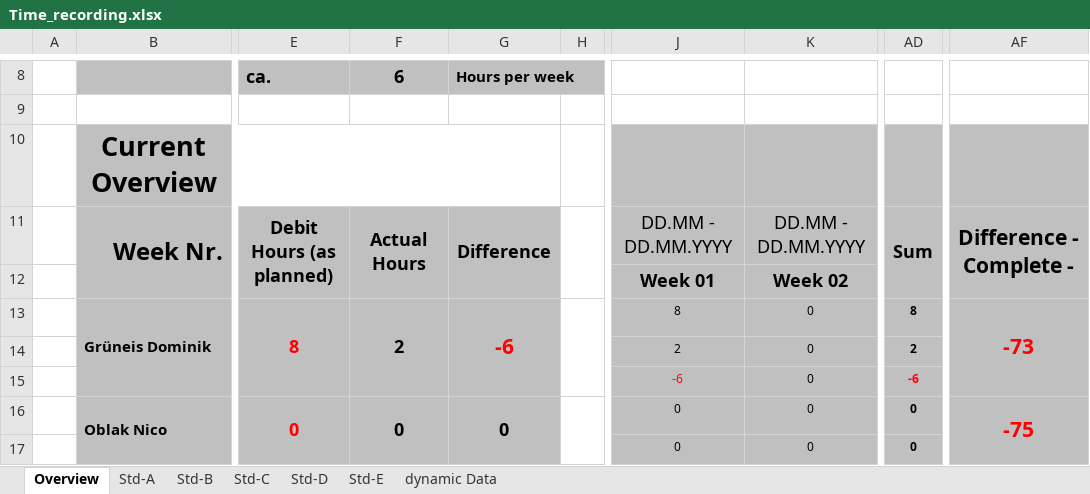
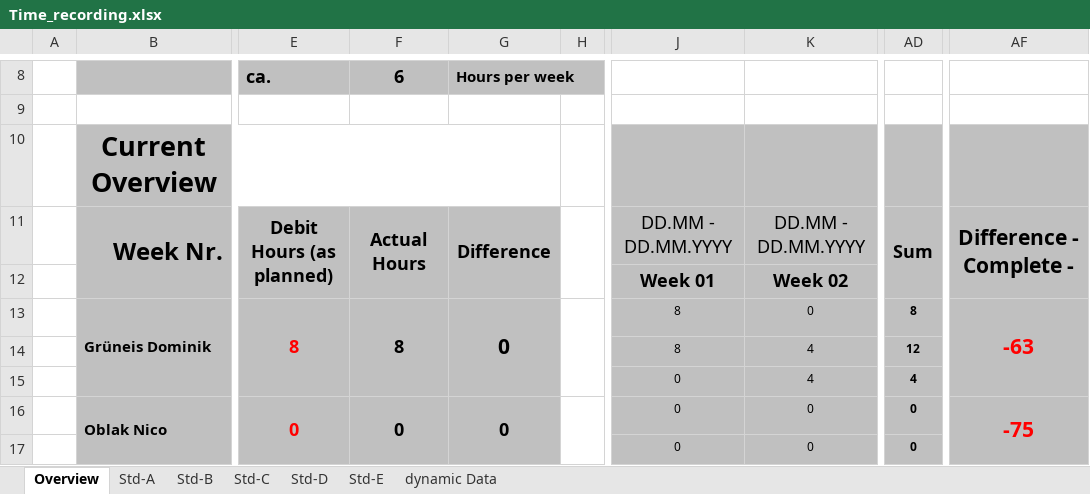
Before and after one commit to Greani/MorseApp, an Excel workbook: Documents/Time_recording.xlsx, sheet Overview, drawn as a sheet; only a part is shown, gaps mark what is left out; values as stored, in another font and other column widths than the file's, no borders; conditional formats not drawn; the diff names each change by its address in the sheet, - before the commit and + after, or states it on an @@ line.

```diff
--- a/Documents/Time_recording.xlsx (sheet Overview)
+++ b/Documents/Time_recording.xlsx (sheet Overview)
-F13: 2
+F13: 8
-G13: -6
+G13: 0
-G13 text colour: #FF0000
+G13 text colour: black
-AF13: -73
+AF13: -63
-J14: 2
+J14: 8
-K14:K15: 0
+K14:K15: 4
-AD14: 2
+AD14: 12
-J15: -6
+J15: 0
-J15 text colour: #FF0000
+J15 text colour: black
-AD15: -6
+AD15: 4
-AD15 text colour: #FF0000
+AD15 text colour: black
```
Also changed, not shown: sheet Std-A, 42 other files.
